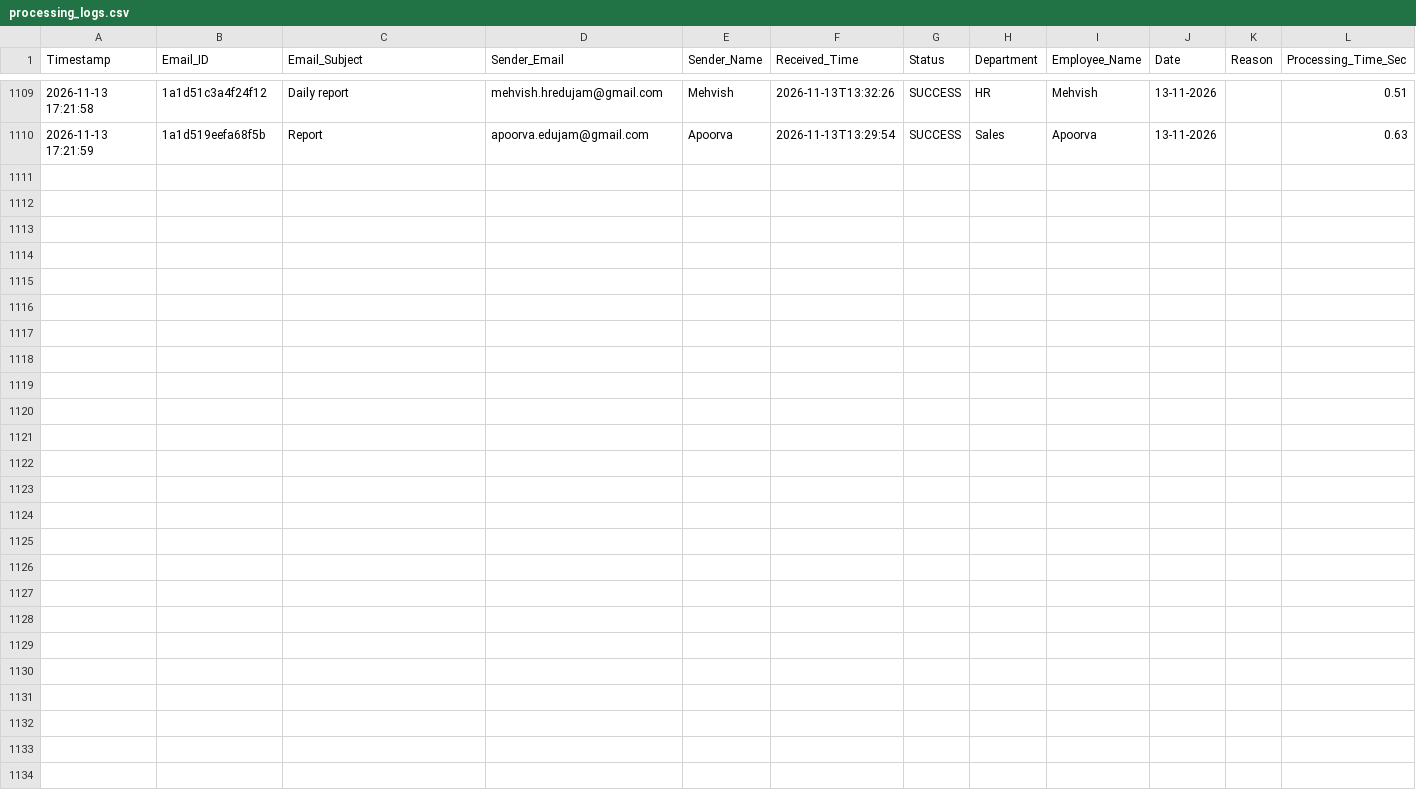
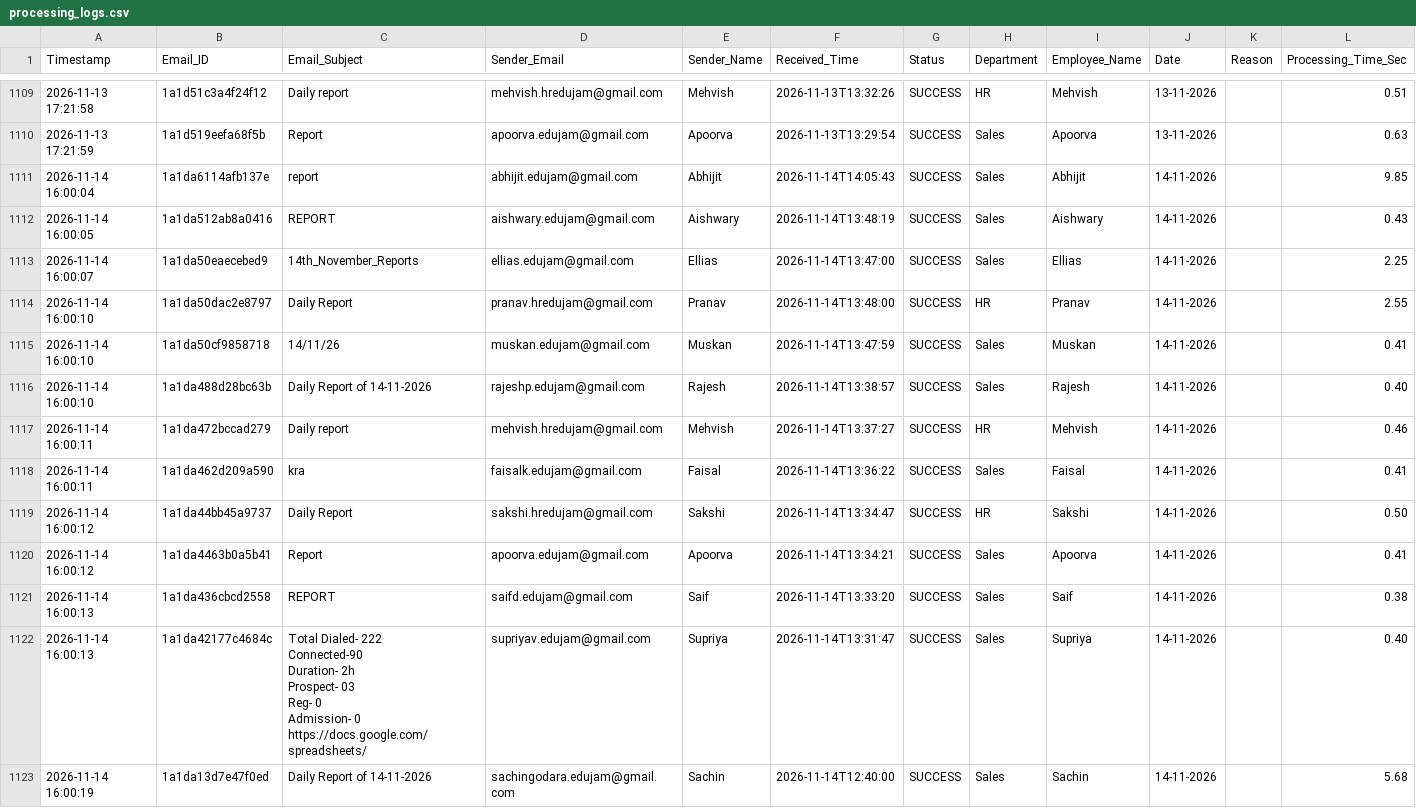
Before and after one commit to Hardik0241/Report_Automation, a CSV file: Working_Report_Editor/logs/processing_logs.csv, drawn as a sheet; only a part is shown, gaps mark what is left out; ↵ is a line break in a cell; the diff names each change by its address in the sheet, - before the commit and + after, or states it on an @@ line.

```diff
--- a/Working_Report_Editor/logs/processing_logs.csv
+++ b/Working_Report_Editor/logs/processing_logs.csv
+row 1111: 2026-11-14 16:00:04 | 1a1da6114afb137e | report | abhijit.edujam@gmail.com | Abhijit | 2026-11-14T14:05:43 | SUCCESS | Sales | Abhijit | 14-11-2026 |  | 9.85
+row 1112: 2026-11-14 16:00:05 | 1a1da512ab8a0416 | REPORT | aishwary.edujam@gmail.com | Aishwary | 2026-11-14T13:48:19 | SUCCESS | Sales | Aishwary | 14-11-2026 |  | 0.43
+row 1113: 2026-11-14 16:00:07 | 1a1da50eaecebed9 | 14th_November_Reports | ellias.edujam@gmail.com | Ellias | 2026-11-14T13:47:00 | SUCCESS | Sales | Ellias | 14-11-2026 |  | 2.25
+row 1114: 2026-11-14 16:00:10 | 1a1da50dac2e8797 | Daily Report | pranav.hredujam@gmail.com | Pranav | 2026-11-14T13:48:00 | SUCCESS | HR | Pranav | 14-11-2026 |  | 2.55
+row 1115: 2026-11-14 16:00:10 | 1a1da50cf9858718 | 14/11/26 | muskan.edujam@gmail.com | Muskan | 2026-11-14T13:47:59 | SUCCESS | Sales | Muskan | 14-11-2026 |  | 0.41
+row 1116: 2026-11-14 16:00:10 | 1a1da488d28bc63b | Daily Report of 14-11-2026 | rajeshp.edujam@gmail.com | Rajesh | 2026-11-14T13:38:57 | SUCCESS | Sales | Rajesh | 14-11-2026 |  | 0.40
+row 1117: 2026-11-14 16:00:11 | 1a1da472bccad279 | Daily report | mehvish.hredujam@gmail.com | Mehvish | 2026-11-14T13:37:27 | SUCCESS | HR | Mehvish | 14-11-2026 |  | 0.46
+row 1118: 2026-11-14 16:00:11 | 1a1da462d209a590 | kra | faisalk.edujam@gmail.com | Faisal | 2026-11-14T13:36:22 | SUCCESS | Sales | Faisal | 14-11-2026 |  | 0.41
+row 1119: 2026-11-14 16:00:12 | 1a1da44bb45a9737 | Daily Report | sakshi.hredujam@gmail.com | Sakshi | 2026-11-14T13:34:47 | SUCCESS | HR | Sakshi | 14-11-2026 |  | 0.50
+row 1120: 2026-11-14 16:00:12 | 1a1da4463b0a5b41 | Report | apoorva.edujam@gmail.com | Apoorva | 2026-11-14T13:34:21 | SUCCESS | Sales | Apoorva | 14-11-2026 |  | 0.41
+row 1121: 2026-11-14 16:00:13 | 1a1da436cbcd2558 | REPORT | saifd.edujam@gmail.com | Saif | 2026-11-14T13:33:20 | SUCCESS | Sales | Saif | 14-11-2026 |  | 0.38
+row 1122: 2026-11-14 16:00:13 | 1a1da42177c4684c | Total Dialed- 222 ↵ Connected-90 ↵ Duration- 2h ↵ Prospect- 03 ↵ Reg- 0 ↵ Admission- 0 ↵ https://docs.google.com/spreadsheets/ | supriyav.edujam@gmail.com | Supriya | 2026-11-14T13:31:47 | SUCCESS | Sales | Supriya | 14-11-2026 |  | 0.40
+row 1123: 2026-11-14 16:00:19 | 1a1da13d7e47f0ed | Daily Report of 14-11-2026 | sachingodara.edujam@gmail.com | Sachin | 2026-11-14T12:40:00 | SUCCESS | Sales | Sachin | 14-11-2026 |  | 5.68
```
